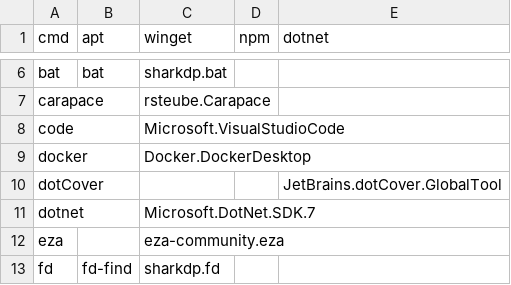
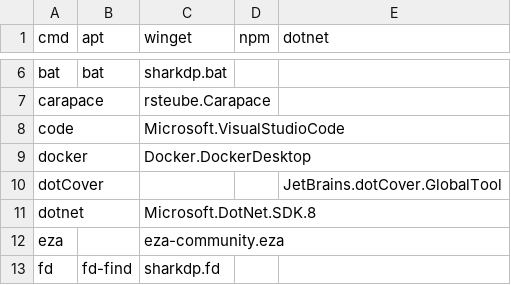
Before and after one commit to pfesenmeier/nvim, a CSV file: lib/packages.csv, drawn as a sheet; only a part is shown, gaps mark what is left out.

```diff
--- a/lib/packages.csv
+++ b/lib/packages.csv
@@ -10,3 +10,3 @@ docker,,Docker.DockerDesktop,,
 dotCover,,,,JetBrains.dotCover.GlobalTool
-dotnet,,Microsoft.DotNet.SDK.7,,
+dotnet,,Microsoft.DotNet.SDK.8,,
 eza,,eza-community.eza,,
```
Also changed, not shown: 5 other files.
